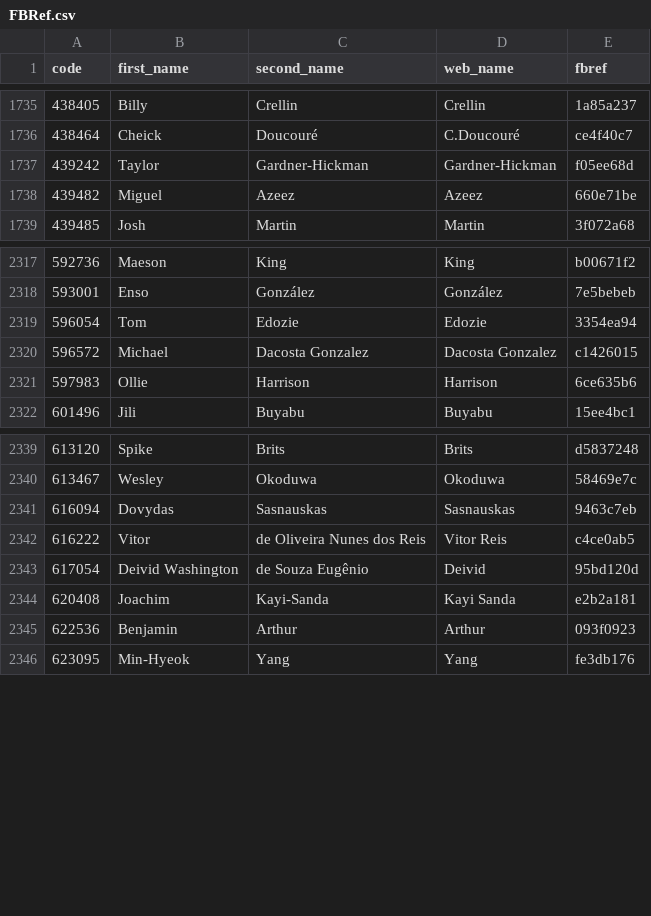
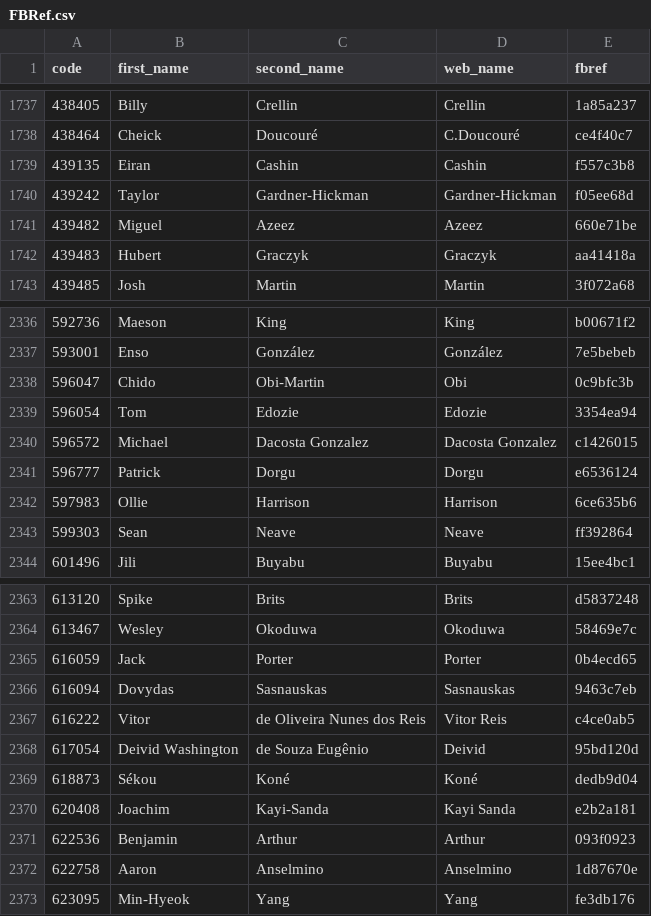
Before and after one commit to ChrisMusson/FPL-ID-Map, a CSV file: FBRef.csv, drawn as a sheet; only a part is shown, gaps mark what is left out; the diff covers the shown part only; the diff names each change by its address in the sheet, - before the commit and + after, or states it on an @@ line.

```diff
--- a/FBRef.csv
+++ b/FBRef.csv
+row 1739: 439135 | Eiran | Cashin | Cashin | f557c3b8
+row 1742: 439483 | Hubert | Graczyk | Graczyk | aa41418a
+row 2338: 596047 | Chido | Obi-Martin | Obi | 0c9bfc3b
+row 2341: 596777 | Patrick | Dorgu | Dorgu | e6536124
+row 2343: 599303 | Sean | Neave | Neave | ff392864
+row 2365: 616059 | Jack | Porter | Porter | 0b4ecd65
+row 2369: 618873 | Sékou | Koné | Koné | dedb9d04
+row 2372: 622758 | Aaron | Anselmino | Anselmino | 1d87670e
```
Also changed, not shown: 20 added rows elsewhere in this file, Master.csv, Transfermarkt.csv, 1 other file.
